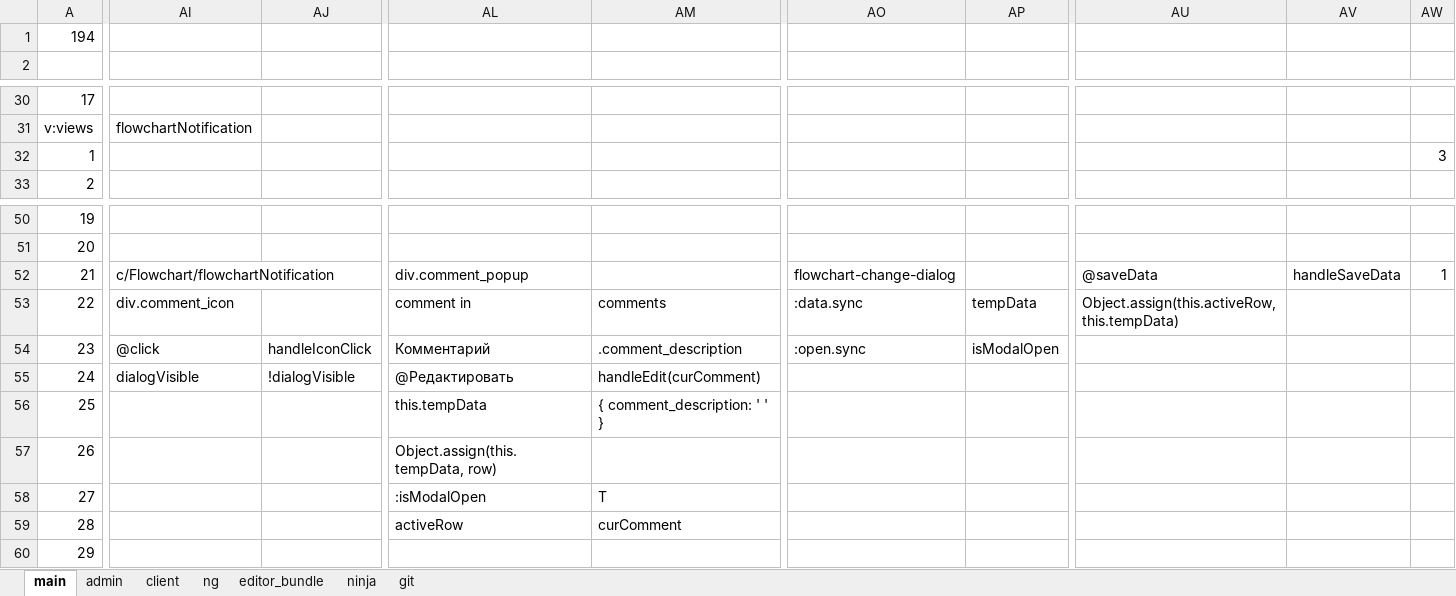
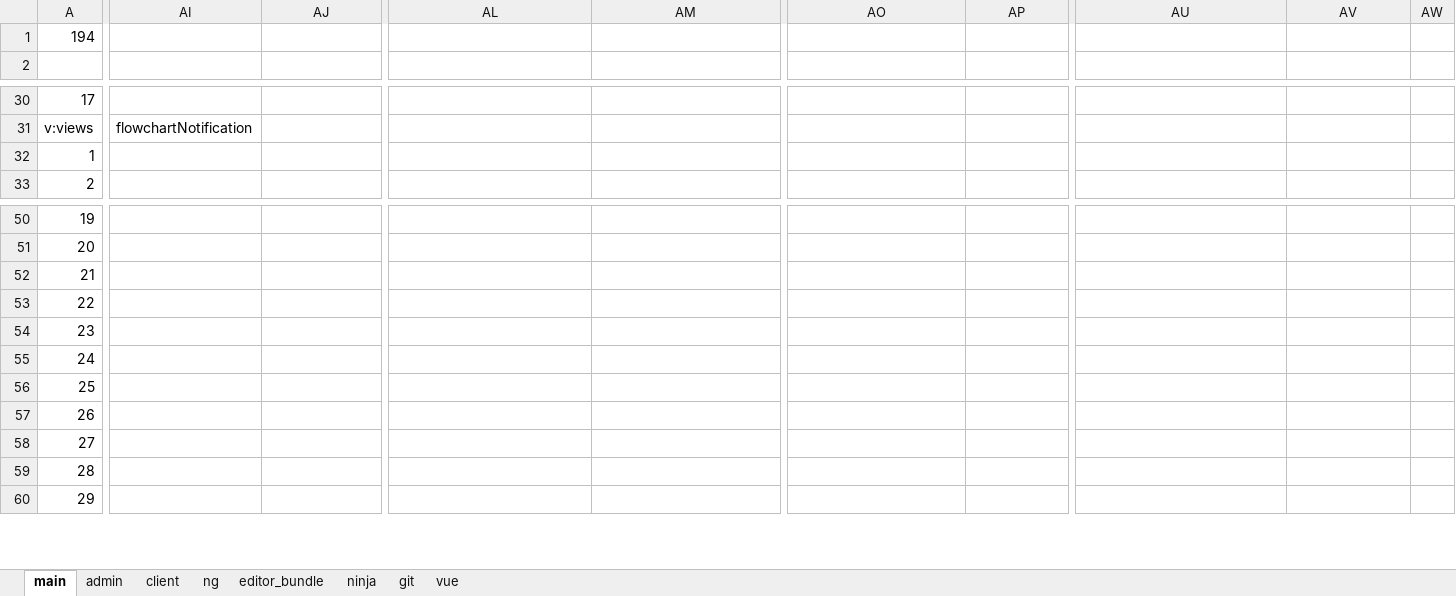
Before and after one commit to sowlru/vue-test, an Excel workbook: vue_scheme.xlsx, sheet main, drawn as a sheet; only a part is shown, gaps mark what is left out; values as stored, in another font and other column widths than the file's, no cell formats; charts and pictures and conditional formats not drawn; the diff covers the shown part only; the diff names each change by its address in the sheet, - before the commit and + after, or states it on an @@ line.

```diff
--- a/vue_scheme.xlsx (sheet main)
+++ b/vue_scheme.xlsx (sheet main)
+sheet tab: vue
-AW32: 3
+AW32: (empty)
-AI52: c/Flowchart/flowchartNotification
+AI52: (empty)
-AI52:AJ52 merged
-AL52: div.comment_popup
+AL52: (empty)
-AO52: flowchart-change-dialog
+AO52: (empty)
-AU52: @saveData
+AU52: (empty)
-AV52: handleSaveData
+AV52: (empty)
-AW52: 1
+AW52: (empty)
-AI53: div.comment_icon
+AI53: (empty)
-AL53: comment in
+AL53: (empty)
-AM53: comments
+AM53: (empty)
-AO53: :data.sync
+AO53: (empty)
-AP53: tempData
+AP53: (empty)
-AU53: Object.assign(this.activeRow, this.tempData)
+AU53: (empty)
-AI54: @click
+AI54: (empty)
-AJ54: handleIconClick
+AJ54: (empty)
-AL54: Комментарий
+AL54: (empty)
-AM54: .comment_description
+AM54: (empty)
-AO54: :open.sync
+AO54: (empty)
-AP54: isModalOpen
+AP54: (empty)
-AI55: dialogVisible
+AI55: (empty)
-AJ55: !dialogVisible
+AJ55: (empty)
-AL55: @Редактировать
+AL55: (empty)
-AM55: handleEdit(curComment)
+AM55: (empty)
-AL56: this.tempData
+AL56: (empty)
-AM56: { comment_description: ' ' }
+AM56: (empty)
-AL57: Object.assign(this.tempData, row)
+AL57: (empty)
-AL58: :isModalOpen
+AL58: (empty)
-AM58: T
+AM58: (empty)
-AL59: activeRow
+AL59: (empty)
-AM59: curComment
+AM59: (empty)
```
Also changed, not shown: 16 edited cells and merged cells elsewhere in this sheet, sheet admin, cell formats, charts or pictures, 3 other files.
